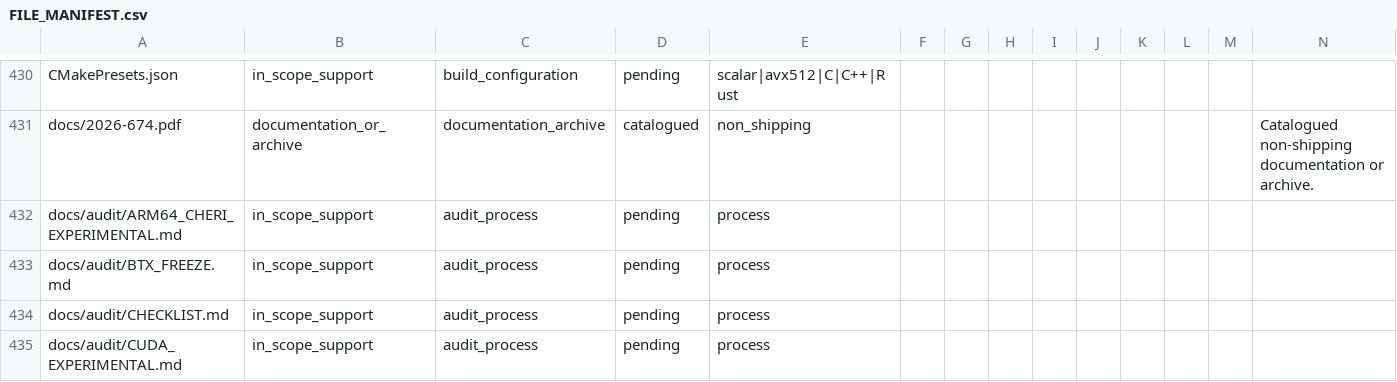
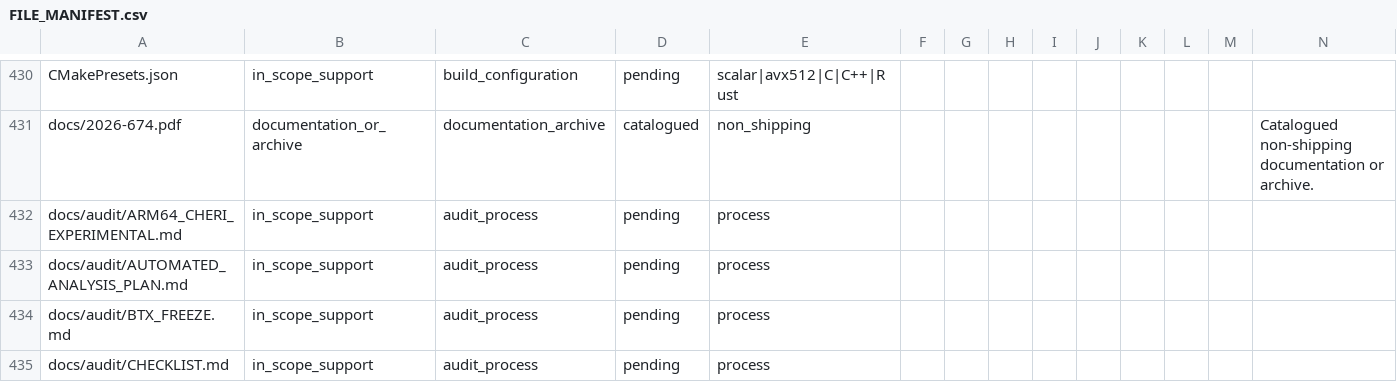
Before and after one commit to ladnir/temp-cat-blst, a CSV file: docs/audit/FILE_MANIFEST.csv, drawn as a sheet; only a part is shown, gaps mark what is left out; the shorter side is filled out with more unchanged rows; the diff names each change by its address in the sheet, - before the commit and + after, or states it on an @@ line.

Commit message:
plan automated audit bootstrap

```diff
--- a/docs/audit/FILE_MANIFEST.csv
+++ b/docs/audit/FILE_MANIFEST.csv
+row 433: docs/audit/AUTOMATED_ANALYSIS_PLAN.md | in_scope_support | audit_process | pending | process
```
Also changed, not shown: 12 other files.
